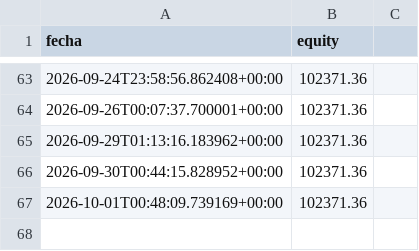
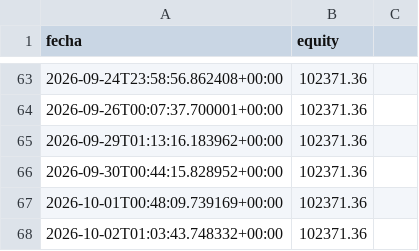
Before and after one commit to datanalytics86/TradingBot, a CSV file: equity_history.csv, drawn as a sheet; only a part is shown, gaps mark what is left out; the diff names each change by its address in the sheet, - before the commit and + after, or states it on an @@ line.

```diff
--- a/equity_history.csv
+++ b/equity_history.csv
+row 68: 2026-10-02T01:03:43.748332+00:00 | 102371.36
```
Also changed, not shown: 4 other files.
